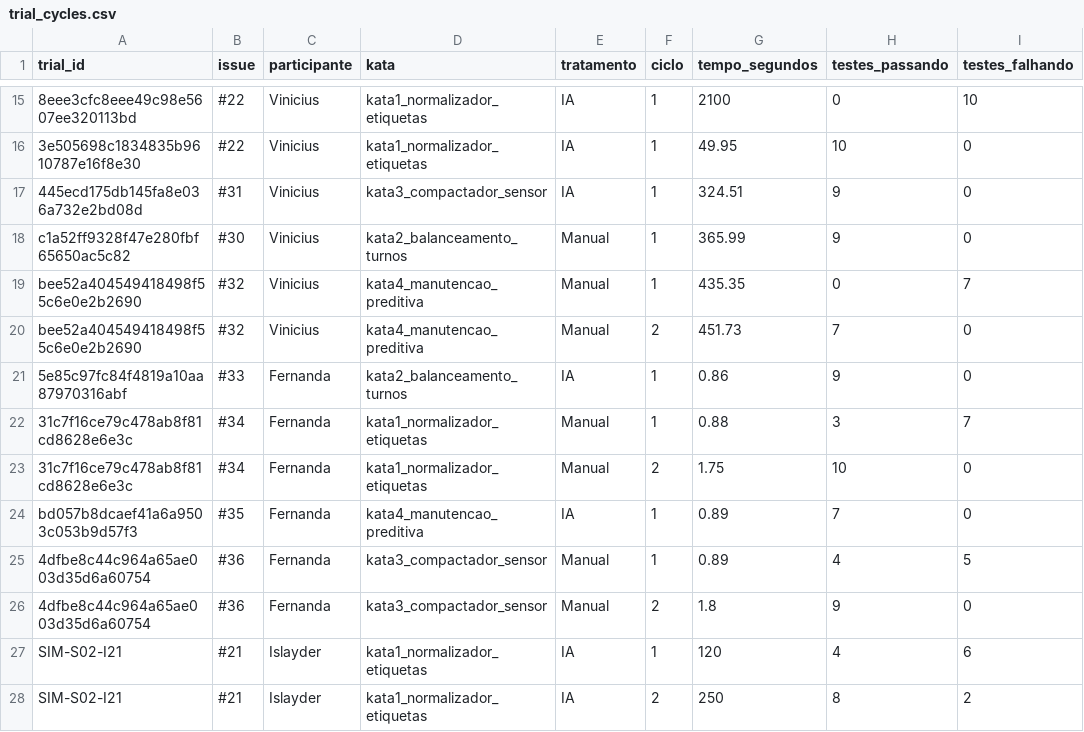
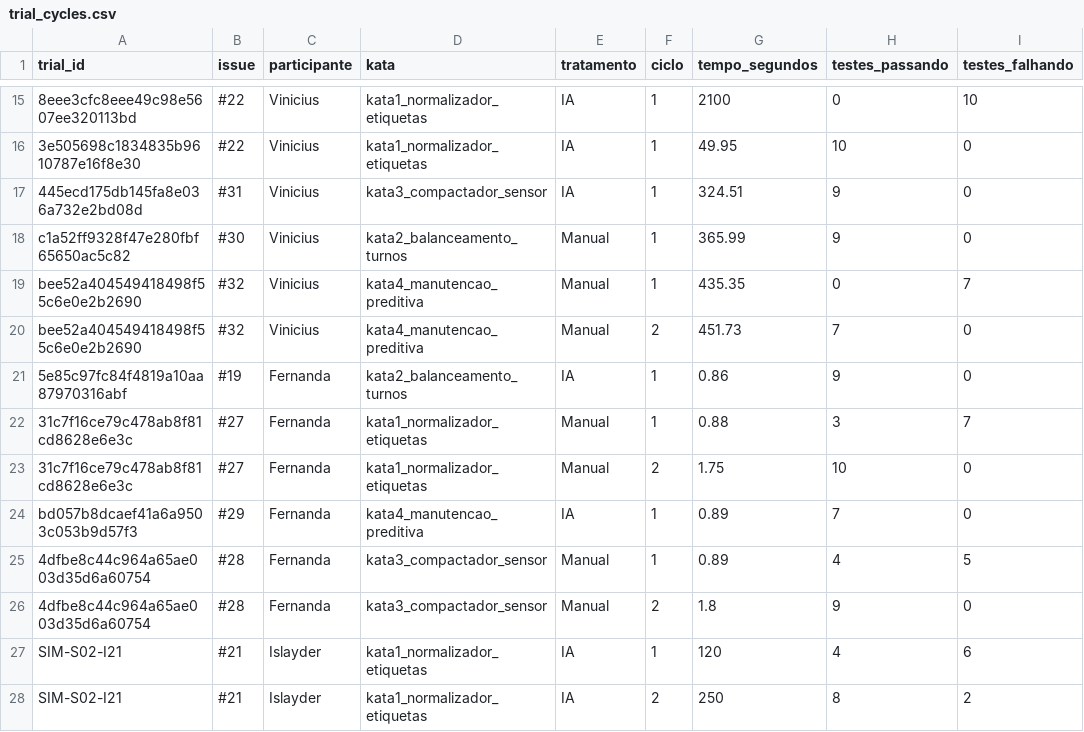
Before and after one commit to fesoaress/Laboratorio-Medicao-e-experimentacao, a CSV file: lab02/trials/results/trial_cycles.csv, drawn as a sheet; only a part is shown, gaps mark what is left out; the diff names each change by its address in the sheet, - before the commit and + after, or states it on an @@ line.

```diff
--- a/lab02/trials/results/trial_cycles.csv
+++ b/lab02/trials/results/trial_cycles.csv
-B21 (issue): #33
+B21 (issue): #19
-B22:B23 (issue): #34
+B22:B23 (issue): #27
-B24 (issue): #35
+B24 (issue): #29
-B25:B26 (issue): #36
+B25:B26 (issue): #28
```
Also changed, not shown: lab02/metrics/results/metrics.csv, lab02/trials/results/trials.csv, 2 other files.
